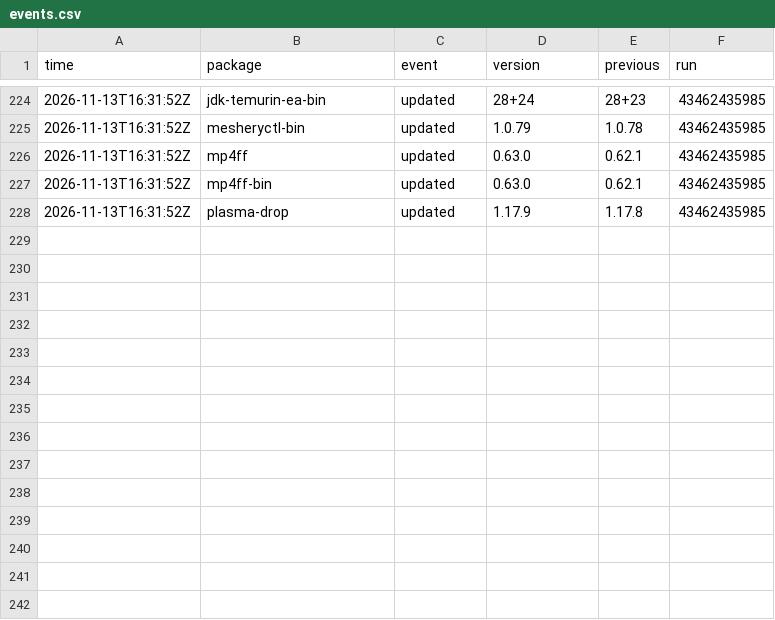
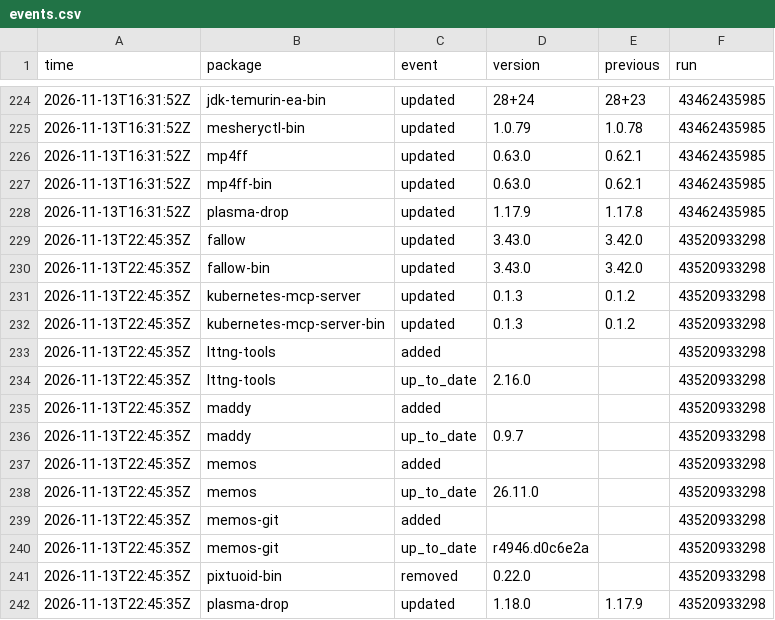
Before and after one commit to noctuum/sibyl, a CSV file: stats/events.csv, drawn as a sheet; only a part is shown, gaps mark what is left out; the diff names each change by its address in the sheet, - before the commit and + after, or states it on an @@ line.

```diff
--- a/stats/events.csv
+++ b/stats/events.csv
+row 229: 2026-11-13T22:45:35Z | fallow | updated | 3.43.0 | 3.42.0 | 43520933298
+row 230: 2026-11-13T22:45:35Z | fallow-bin | updated | 3.43.0 | 3.42.0 | 43520933298
+row 231: 2026-11-13T22:45:35Z | kubernetes-mcp-server | updated | 0.1.3 | 0.1.2 | 43520933298
+row 232: 2026-11-13T22:45:35Z | kubernetes-mcp-server-bin | updated | 0.1.3 | 0.1.2 | 43520933298
+row 233: 2026-11-13T22:45:35Z | lttng-tools | added |  |  | 43520933298
+row 234: 2026-11-13T22:45:35Z | lttng-tools | up_to_date | 2.16.0 |  | 43520933298
+row 235: 2026-11-13T22:45:35Z | maddy | added |  |  | 43520933298
+row 236: 2026-11-13T22:45:35Z | maddy | up_to_date | 0.9.7 |  | 43520933298
+row 237: 2026-11-13T22:45:35Z | memos | added |  |  | 43520933298
+row 238: 2026-11-13T22:45:35Z | memos | up_to_date | 26.11.0 |  | 43520933298
+row 239: 2026-11-13T22:45:35Z | memos-git | added |  |  | 43520933298
+row 240: 2026-11-13T22:45:35Z | memos-git | up_to_date | r4946.d0c6e2a |  | 43520933298
+row 241: 2026-11-13T22:45:35Z | pixtuoid-bin | removed | 0.22.0 |  | 43520933298
+row 242: 2026-11-13T22:45:35Z | plasma-drop | updated | 1.18.0 | 1.17.9 | 43520933298
```
Also changed, not shown: 12 other files.
